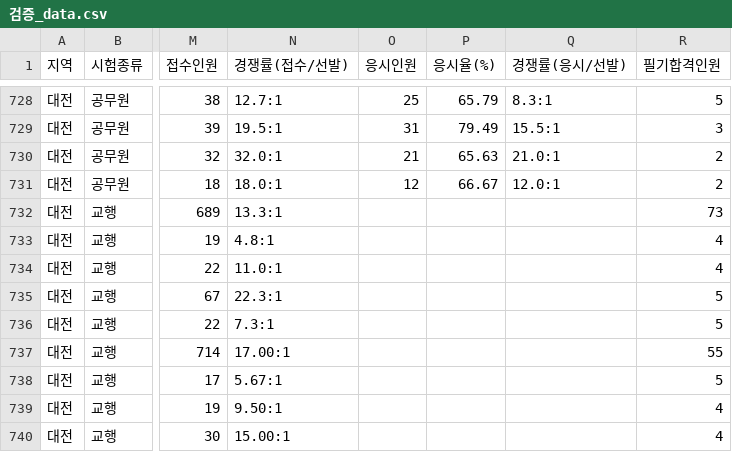
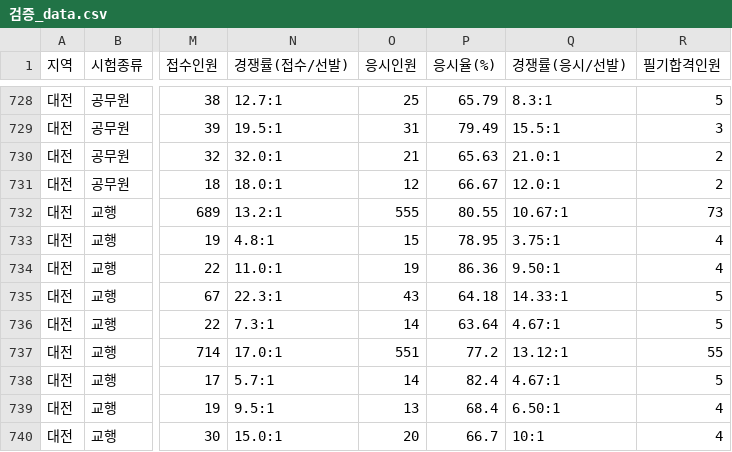
Before and after one commit to minbum01/idontwanna, a CSV file: _통합산출/검증_data.csv, drawn as a sheet; only a part is shown, gaps mark what is left out; the diff covers the shown part only; the diff names each change by its address in the sheet, - before the commit and + after, or states it on an @@ line.

```diff
--- a/_통합산출/검증_data.csv
+++ b/_통합산출/검증_data.csv
-N732 (경쟁률(접수/선발)): 13.3:1
+N732 (경쟁률(접수/선발)): 13.2:1
-O732 (응시인원): (empty)
+O732 (응시인원): 555
-P732 (응시율(%)): (empty)
+P732 (응시율(%)): 80.55
-Q732 (경쟁률(응시/선발)): (empty)
+Q732 (경쟁률(응시/선발)): 10.67:1
-O733 (응시인원): (empty)
+O733 (응시인원): 15
-P733 (응시율(%)): (empty)
+P733 (응시율(%)): 78.95
-Q733 (경쟁률(응시/선발)): (empty)
+Q733 (경쟁률(응시/선발)): 3.75:1
-O734 (응시인원): (empty)
+O734 (응시인원): 19
-P734 (응시율(%)): (empty)
+P734 (응시율(%)): 86.36
-Q734 (경쟁률(응시/선발)): (empty)
+Q734 (경쟁률(응시/선발)): 9.50:1
-O735 (응시인원): (empty)
+O735 (응시인원): 43
-P735 (응시율(%)): (empty)
+P735 (응시율(%)): 64.18
-Q735 (경쟁률(응시/선발)): (empty)
+Q735 (경쟁률(응시/선발)): 14.33:1
-O736 (응시인원): (empty)
+O736 (응시인원): 14
-P736 (응시율(%)): (empty)
+P736 (응시율(%)): 63.64
-Q736 (경쟁률(응시/선발)): (empty)
+Q736 (경쟁률(응시/선발)): 4.67:1
-N737 (경쟁률(접수/선발)): 17.00:1
+N737 (경쟁률(접수/선발)): 17.0:1
-O737 (응시인원): (empty)
+O737 (응시인원): 551
-P737 (응시율(%)): (empty)
+P737 (응시율(%)): 77.2
-Q737 (경쟁률(응시/선발)): (empty)
+Q737 (경쟁률(응시/선발)): 13.12:1
-N738 (경쟁률(접수/선발)): 5.67:1
+N738 (경쟁률(접수/선발)): 5.7:1
-O738 (응시인원): (empty)
+O738 (응시인원): 14
-P738 (응시율(%)): (empty)
+P738 (응시율(%)): 82.4
-Q738 (경쟁률(응시/선발)): (empty)
+Q738 (경쟁률(응시/선발)): 4.67:1
-N739 (경쟁률(접수/선발)): 9.50:1
+N739 (경쟁률(접수/선발)): 9.5:1
-O739 (응시인원): (empty)
+O739 (응시인원): 13
-P739 (응시율(%)): (empty)
+P739 (응시율(%)): 68.4
-Q739 (경쟁률(응시/선발)): (empty)
+Q739 (경쟁률(응시/선발)): 6.50:1
-N740 (경쟁률(접수/선발)): 15.00:1
+N740 (경쟁률(접수/선발)): 15.0:1
-O740 (응시인원): (empty)
+O740 (응시인원): 20
-P740 (응시율(%)): (empty)
+P740 (응시율(%)): 66.7
-Q740 (경쟁률(응시/선발)): (empty)
+Q740 (경쟁률(응시/선발)): 10:1
```
Also changed, not shown: 30 edited cells elsewhere in this file, _통합산출/이슈_수기.csv, 5 other files.
